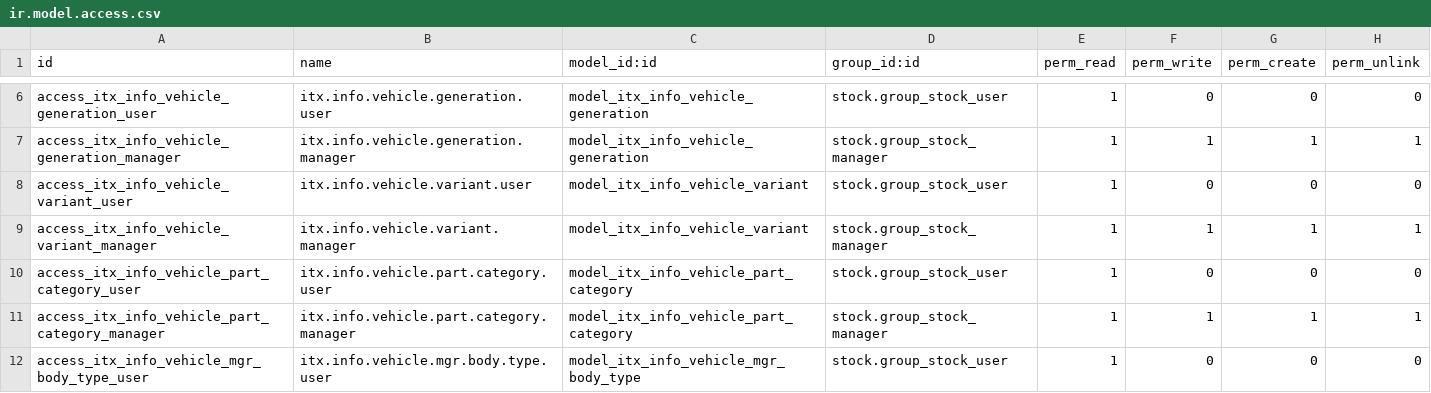
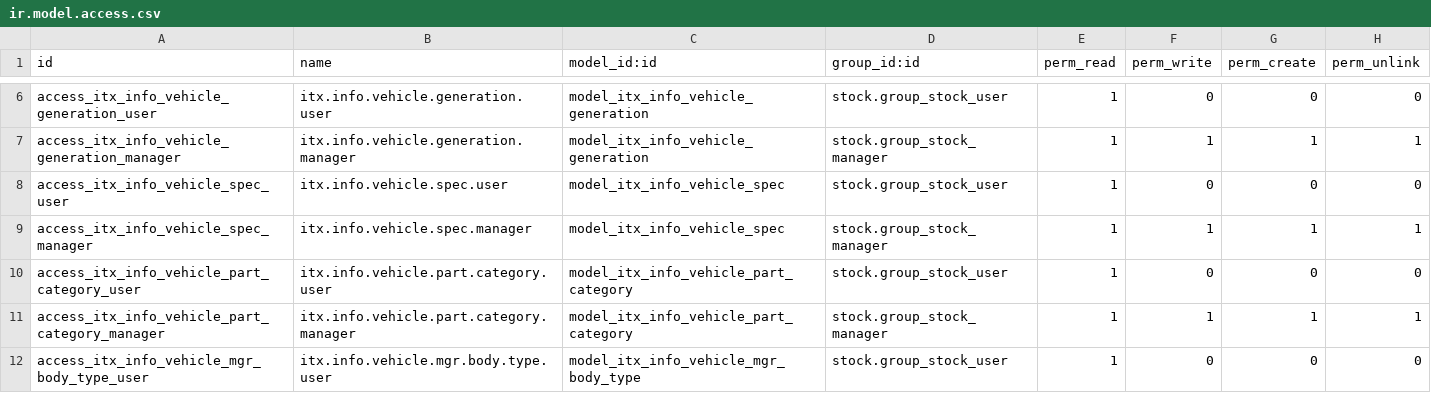
Before and after one commit to chainarp/odoo19-custom-addons, a CSV file: itx_info_vehicle/security/ir.model.access.csv, drawn as a sheet; only a part is shown, gaps mark what is left out.

```diff
--- a/itx_info_vehicle/security/ir.model.access.csv
+++ b/itx_info_vehicle/security/ir.model.access.csv
@@ -7,4 +7,4 @@ access_itx_info_vehicle_generation_user,itx.info.vehicle.generation.user,model_i
 access_itx_info_vehicle_generation_manager,itx.info.vehicle.generation.manager,model_itx_info_vehicle_generation,stock.group_stock_manager,1,1,1,1
-access_itx_info_vehicle_variant_user,itx.info.vehicle.variant.user,model_itx_info_vehicle_variant,stock.group_stock_user,1,0,0,0
-access_itx_info_vehicle_variant_manager,itx.info.vehicle.variant.manager,model_itx_info_vehicle_variant,stock.group_stock_manager,1,1,1,1
+access_itx_info_vehicle_spec_user,itx.info.vehicle.spec.user,model_itx_info_vehicle_spec,stock.group_stock_user,1,0,0,0
+access_itx_info_vehicle_spec_manager,itx.info.vehicle.spec.manager,model_itx_info_vehicle_spec,stock.group_stock_manager,1,1,1,1
 access_itx_info_vehicle_part_category_user,itx.info.vehicle.part.category.user,model_itx_info_vehicle_part_category,stock.group_stock_user,1,0,0,0
```
Also changed, not shown: 14 other files.
